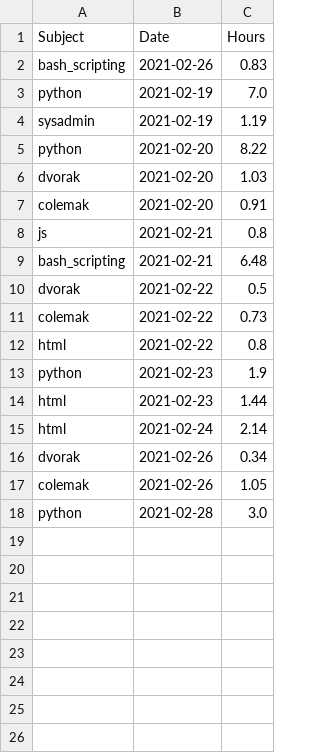
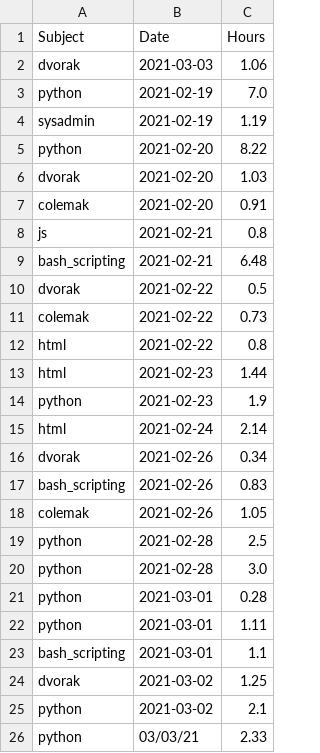
Before and after one commit to Tylryan/Tracker, a CSV file: tracker/records.csv, drawn as a sheet.

```diff
--- a/tracker/records.csv
+++ b/tracker/records.csv
@@ -1,3 +1,3 @@
 Subject,Date,Hours
-bash_scripting,2021-02-26,0.83
+dvorak,2021-03-03,1.06
 python,2021-02-19,7.0
@@ -12,7 +12,15 @@ colemak,2021-02-22,0.73
 html,2021-02-22,0.8
+html,2021-02-23,1.44
 python,2021-02-23,1.9
-html,2021-02-23,1.44
 html,2021-02-24,2.14
 dvorak,2021-02-26,0.34
+bash_scripting,2021-02-26,0.83
 colemak,2021-02-26,1.05
+python,2021-02-28,2.5
 python,2021-02-28,3.0
+python,2021-03-01,0.28
+python,2021-03-01,1.11
+bash_scripting,2021-03-01,1.1
+dvorak,2021-03-02,1.25
+python,2021-03-02,2.1
+python,03/03/21,2.33
```
Also changed, not shown: 3 other files.
